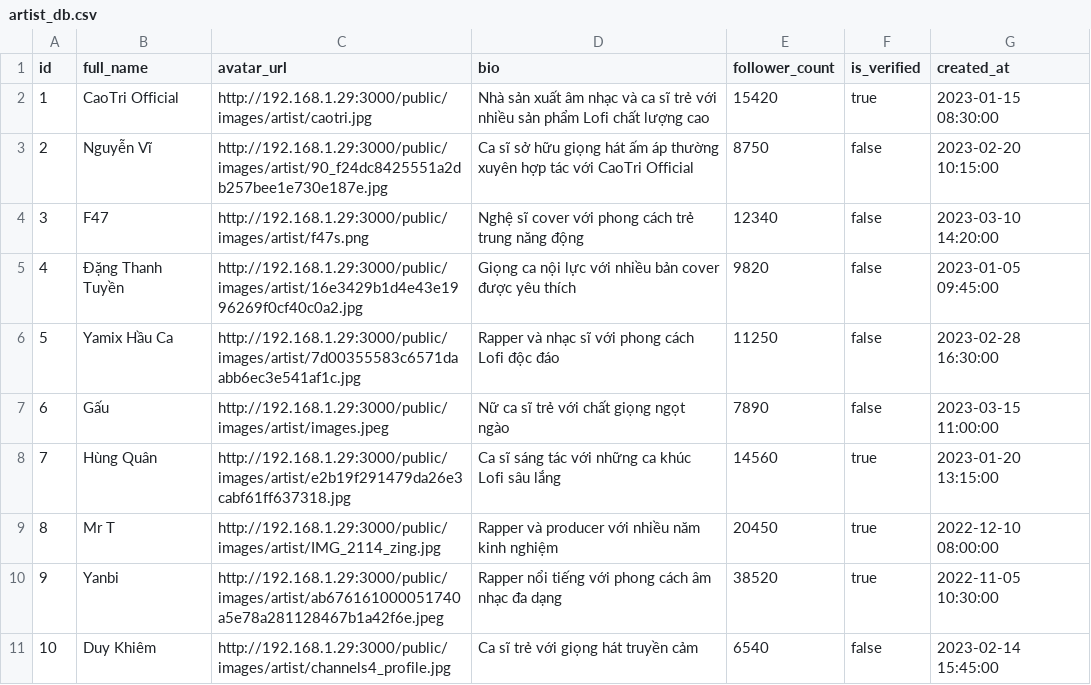
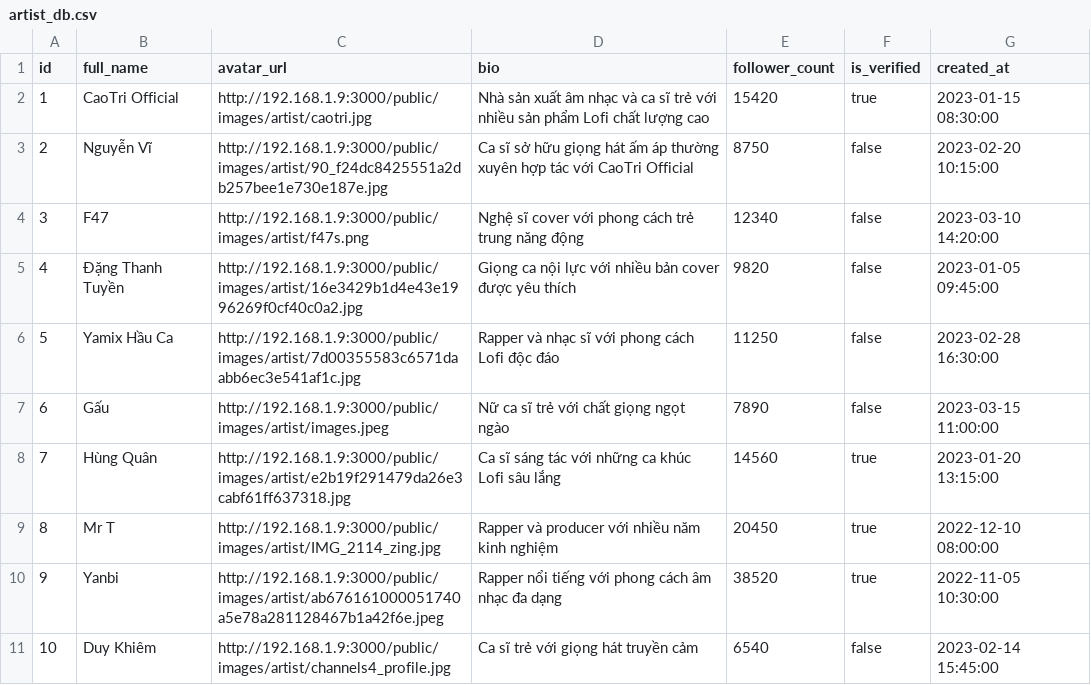
Before and after one commit to LiinIT/FullHealingMusic, a CSV file: healing_music_web/public/artist_db.csv, drawn as a sheet.

```diff
--- a/healing_music_web/public/artist_db.csv
+++ b/healing_music_web/public/artist_db.csv
@@ -1,11 +1,11 @@
 id,full_name,avatar_url,bio,follower_count,is_verified,created_at
-1,CaoTri Official,http://192.168.1.29:3000/public/images/artist/caotri.jpg,Nhà sản xuất âm nhạc và ca sĩ trẻ với nhiều sản phẩm Lofi chất lượng cao,15420,true,2023-01-15 08:30:00
-2,Nguyễn Vĩ,http://192.168.1.29:3000/public/images/artist/90_f24dc8425551a2db257bee1e730e187e.jpg,Ca sĩ sở hữu giọng hát ấm áp thường xuyên hợp tác với CaoTri Official,8750,false,2023-02-20 10:15:00
-3,F47,http://192.168.1.29:3000/public/images/artist/f47s.png,Nghệ sĩ cover với phong cách trẻ trung năng động,12340,false,2023-03-10 14:20:00
-4,Đặng Thanh Tuyền,http://192.168.1.29:3000/public/images/artist/16e3429b1d4e43e1996269f0cf40c0a2.jpg,Giọng ca nội lực với nhiều bản cover được yêu thích,9820,false,2023-01-05 09:45:00
-5,Yamix Hầu Ca,http://192.168.1.29:3000/public/images/artist/7d00355583c6571daabb6ec3e541af1c.jpg,Rapper và nhạc sĩ với phong cách Lofi độc đáo,11250,false,2023-02-28 16:30:00
-6,Gấu,http://192.168.1.29:3000/public/images/artist/images.jpeg,Nữ ca sĩ trẻ với chất giọng ngọt ngào,7890,false,2023-03-15 11:00:00
-7,Hùng Quân,http://192.168.1.29:3000/public/images/artist/e2b19f291479da26e3cabf61ff637318.jpg,Ca sĩ sáng tác với những ca khúc Lofi sâu lắng,14560,true,2023-01-20 13:15:00
-8,Mr T,http://192.168.1.29:3000/public/images/artist/IMG_2114_zing.jpg,Rapper và producer với nhiều năm kinh nghiệm,20450,true,2022-12-10 08:00:00
-9,Yanbi,http://192.168.1.29:3000/public/images/artist/ab676161000051740a5e78a281128467b1a42f6e.jpeg,Rapper nổi tiếng với phong cách âm nhạc đa dạng,38520,true,2022-11-05 10:30:00
-10,Duy Khiêm,http://192.168.1.29:3000/public/images/artist/channels4_profile.jpg,Ca sĩ trẻ với giọng hát truyền cảm,6540,false,2023-02-14 15:45:00
+1,CaoTri Official,http://192.168.1.9:3000/public/images/artist/caotri.jpg,Nhà sản xuất âm nhạc và ca sĩ trẻ với nhiều sản phẩm Lofi chất lượng cao,15420,true,2023-01-15 08:30:00
+2,Nguyễn Vĩ,http://192.168.1.9:3000/public/images/artist/90_f24dc8425551a2db257bee1e730e187e.jpg,Ca sĩ sở hữu giọng hát ấm áp thường xuyên hợp tác với CaoTri Official,8750,false,2023-02-20 10:15:00
+3,F47,http://192.168.1.9:3000/public/images/artist/f47s.png,Nghệ sĩ cover với phong cách trẻ trung năng động,12340,false,2023-03-10 14:20:00
+4,Đặng Thanh Tuyền,http://192.168.1.9:3000/public/images/artist/16e3429b1d4e43e1996269f0cf40c0a2.jpg,Giọng ca nội lực với nhiều bản cover được yêu thích,9820,false,2023-01-05 09:45:00
+5,Yamix Hầu Ca,http://192.168.1.9:3000/public/images/artist/7d00355583c6571daabb6ec3e541af1c.jpg,Rapper và nhạc sĩ với phong cách Lofi độc đáo,11250,false,2023-02-28 16:30:00
+6,Gấu,http://192.168.1.9:3000/public/images/artist/images.jpeg,Nữ ca sĩ trẻ với chất giọng ngọt ngào,7890,false,2023-03-15 11:00:00
+7,Hùng Quân,http://192.168.1.9:3000/public/images/artist/e2b19f291479da26e3cabf61ff637318.jpg,Ca sĩ sáng tác với những ca khúc Lofi sâu lắng,14560,true,2023-01-20 13:15:00
+8,Mr T,http://192.168.1.9:3000/public/images/artist/IMG_2114_zing.jpg,Rapper và producer với nhiều năm kinh nghiệm,20450,true,2022-12-10 08:00:00
+9,Yanbi,http://192.168.1.9:3000/public/images/artist/ab676161000051740a5e78a281128467b1a42f6e.jpeg,Rapper nổi tiếng với phong cách âm nhạc đa dạng,38520,true,2022-11-05 10:30:00
+10,Duy Khiêm,http://192.168.1.9:3000/public/images/artist/channels4_profile.jpg,Ca sĩ trẻ với giọng hát truyền cảm,6540,false,2023-02-14 15:45:00
```
Also changed, not shown: healing_music_web/public/artist_albums.csv, healing_music_web/public/songs_db.csv, 1 other file.
